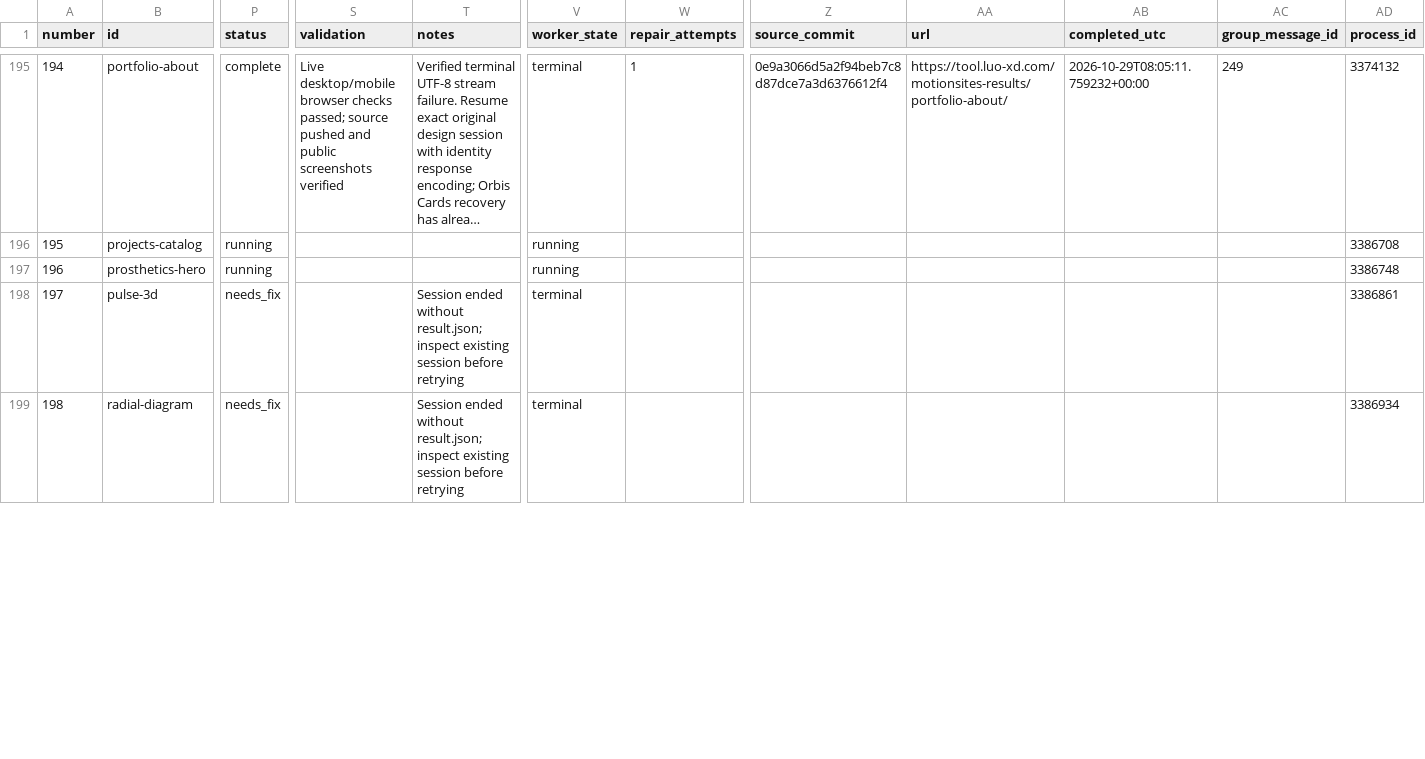
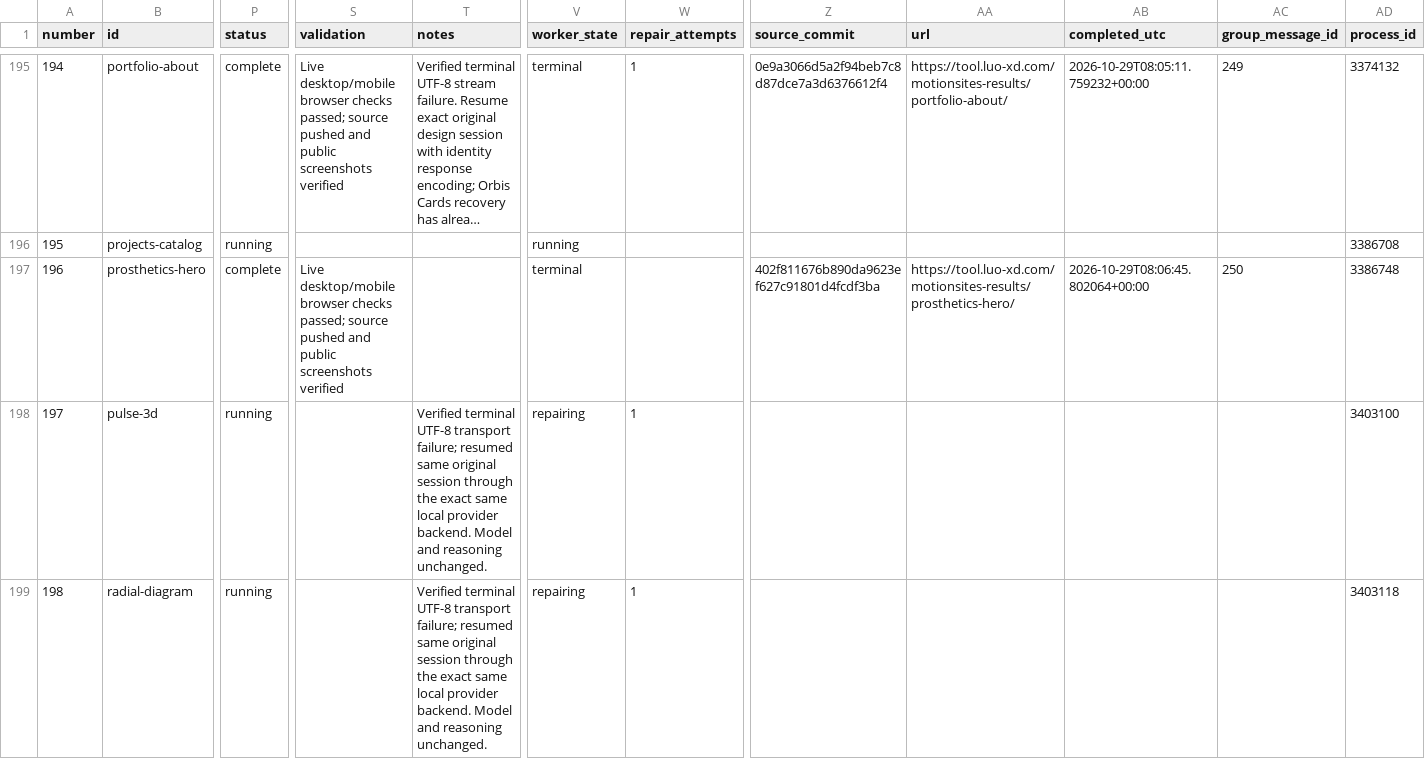
Before and after one commit to radish40/MotionSites, a CSV file: docs/gpt-6.1-sol-high/inventory.csv, drawn as a sheet; only a part is shown, gaps mark what is left out; long unchanged cells end in …; the diff covers the shown part only; the diff names each change by its address in the sheet, - before the commit and + after, or states it on an @@ line.

```diff
--- a/docs/gpt-6.1-sol-high/inventory.csv
+++ b/docs/gpt-6.1-sol-high/inventory.csv
-P197 (status): running
+P197 (status): complete
-S197 (validation): (empty)
+S197 (validation): Live desktop/mobile browser checks passed; source pushed and public screenshots verified
-V197 (worker_state): running
+V197 (worker_state): terminal
-Z197 (source_commit): (empty)
+Z197 (source_commit): 402f811676b890da9623ef627c91801d4fcdf3ba
-AA197 (url): (empty)
+AA197 (url): https://tool.luo-xd.com/motionsites-results/prosthetics-hero/
-AB197 (completed_utc): (empty)
+AB197 (completed_utc): 2026-10-29T08:06:45.802064+00:00
-AC197 (group_message_id): (empty)
+AC197 (group_message_id): 250
-P198:P199 (status): needs_fix
+P198:P199 (status): running
-T198:T199 (notes): Session ended without result.json; inspect existing session before retrying
+T198:T199 (notes): Verified terminal UTF-8 transport failure; resumed same original session through the exact same local provider backend. Model and reasoning unchanged.
-V198:V199 (worker_state): terminal
+V198:V199 (worker_state): repairing
-W198:W199 (repair_attempts): (empty)
+W198:W199 (repair_attempts): 1
-AD198 (process_id): 3386861
+AD198 (process_id): 3403100
-AD199 (process_id): 3386934
+AD199 (process_id): 3403118
```
Also changed, not shown: 7 edited cells elsewhere in this file, 4 other files.
